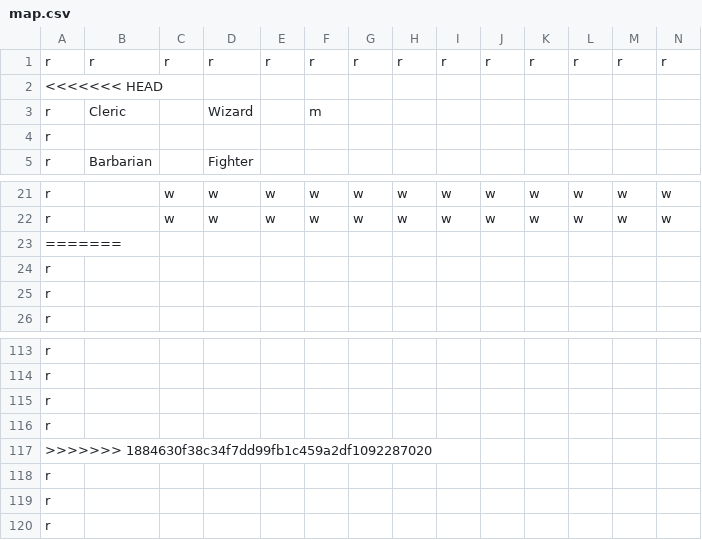
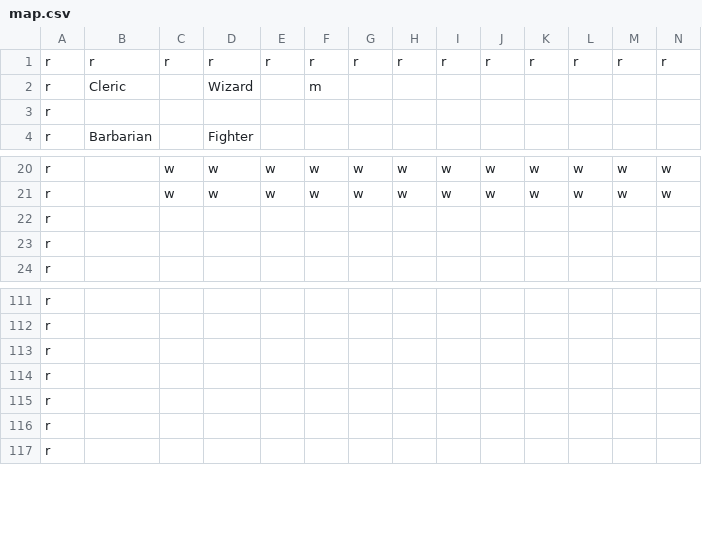
Before and after one commit to MisterVan/DnD-Project, a CSV file: Project/World/map.csv, drawn as a sheet; only a part is shown, gaps mark what is left out; rows hold the shown columns only; the diff names each change by its address in the sheet, - before the commit and + after, or states it on an @@ line.

```diff
--- a/Project/World/map.csv
+++ b/Project/World/map.csv
-row 2: <<<<<<< HEAD
-row 23: =======
-row 117: >>>>>>> 1884630f38c34f7dd99fb1c459a2df1092287020
```
Also changed, not shown: Project/World/map2.csv, 50 other files.
